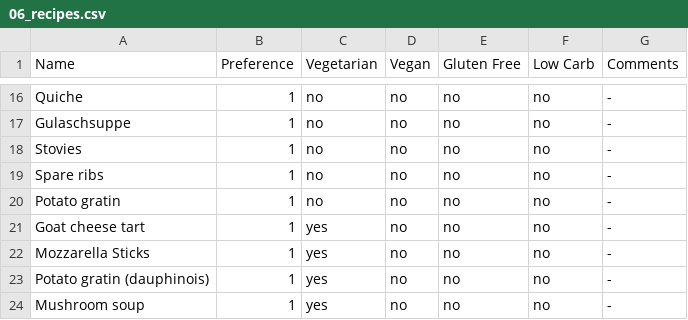
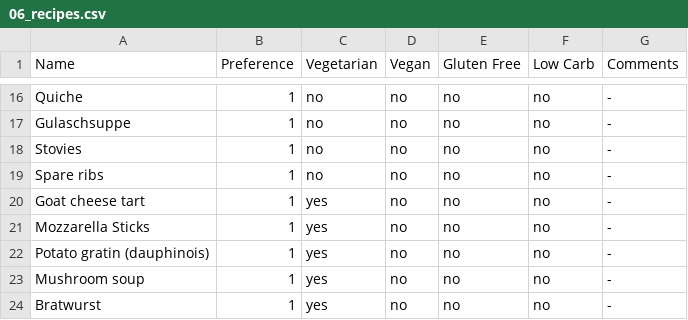
Before and after one commit to mbailleu/choose-place, a CSV file: choose_place/data/06_recipes.csv, drawn as a sheet; only a part is shown, gaps mark what is left out; the shorter side is filled out with more unchanged rows; the diff names each change by its address in the sheet, - before the commit and + after, or states it on an @@ line.

Commit message:
recipes: remove duplicate

```diff
--- a/choose_place/data/06_recipes.csv
+++ b/choose_place/data/06_recipes.csv
-row 20: Potato gratin | 1 | no | no | no | no | -
```
